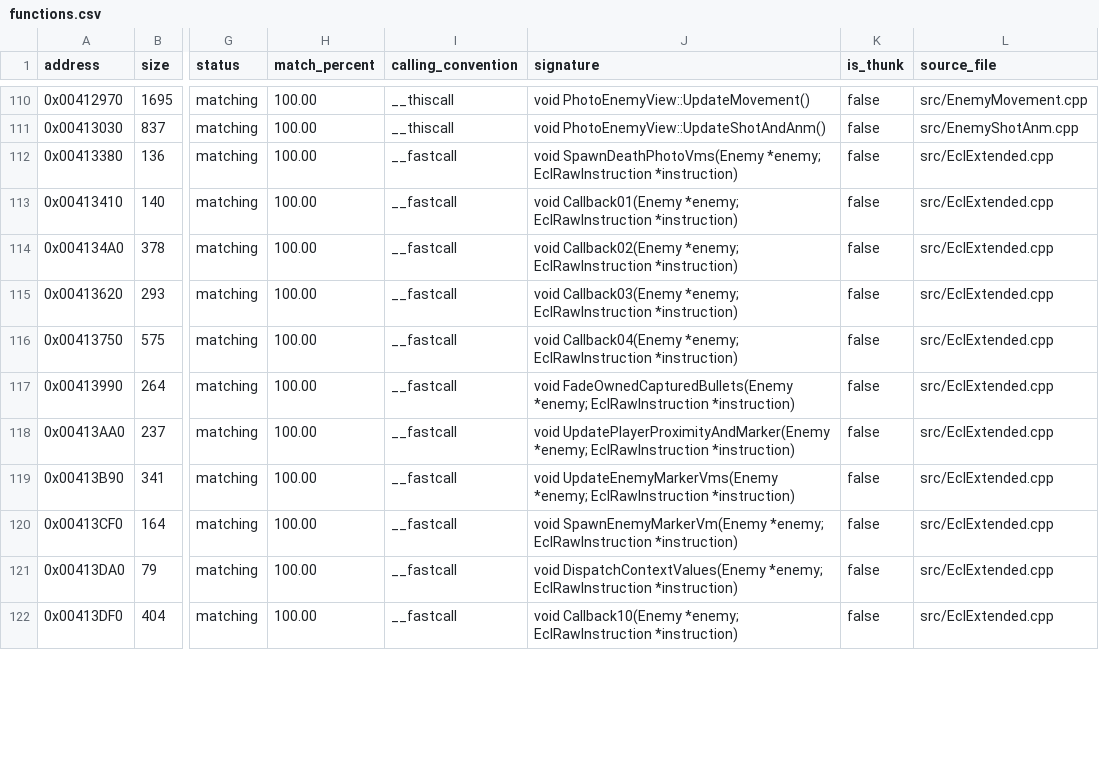
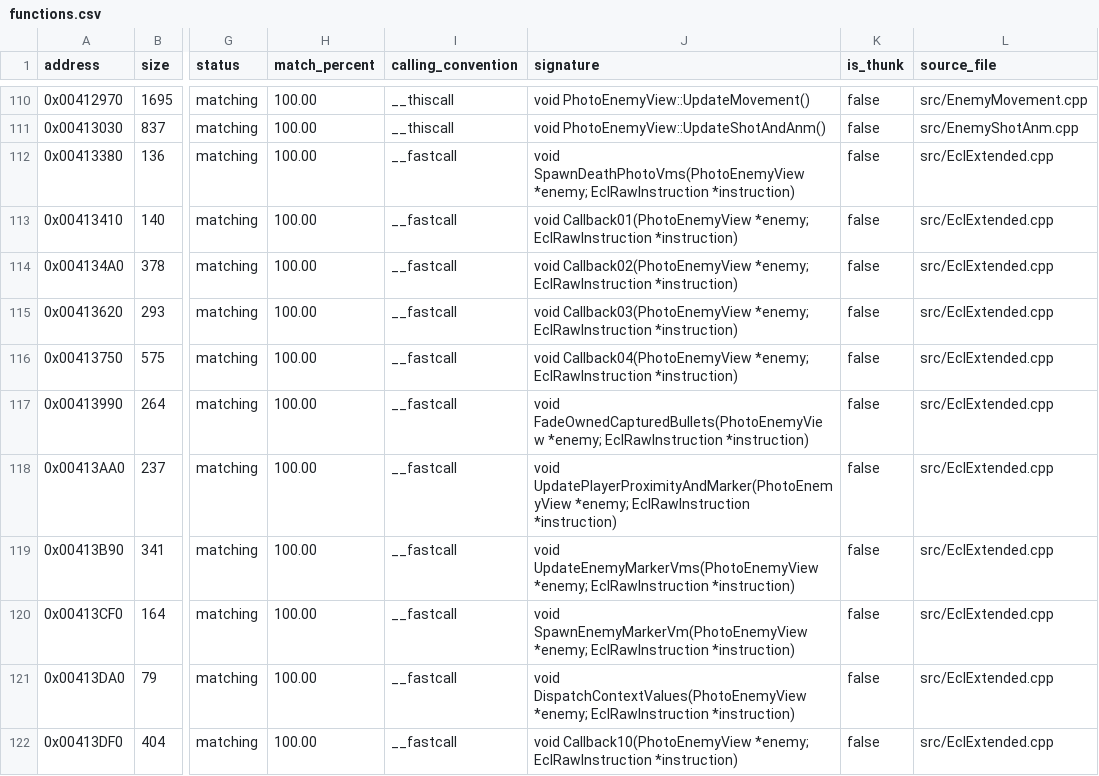
Before and after one commit to N0zoM1z0/th095, a CSV file: config/functions.csv, drawn as a sheet; only a part is shown, gaps mark what is left out; the diff covers the shown part only; the diff names each change by its address in the sheet, - before the commit and + after, or states it on an @@ line.

Commit message:
gpt-6.2-sol: share the compact enemy and ECL extension table

```diff
--- a/config/functions.csv
+++ b/config/functions.csv
-J112 (signature): void SpawnDeathPhotoVms(Enemy *enemy; EclRawInstruction…
+J112 (signature): void SpawnDeathPhotoVms(PhotoEnemyView *enemy; EclRawInstruction…
-J113 (signature): void Callback01(Enemy *enemy; EclRawInstruction…
+J113 (signature): void Callback01(PhotoEnemyView *enemy; EclRawInstruction…
-J114 (signature): void Callback02(Enemy *enemy; EclRawInstruction…
+J114 (signature): void Callback02(PhotoEnemyView *enemy; EclRawInstruction…
-J115 (signature): void Callback03(Enemy *enemy; EclRawInstruction…
+J115 (signature): void Callback03(PhotoEnemyView *enemy; EclRawInstruction…
-J116 (signature): void Callback04(Enemy *enemy; EclRawInstruction…
+J116 (signature): void Callback04(PhotoEnemyView *enemy; EclRawInstruction…
-J117 (signature): void FadeOwnedCapturedBullets(Enemy *enemy; EclRawInstruction…
+J117 (signature): void FadeOwnedCapturedBullets(PhotoEnemyView *enemy; EclRawInstruction…
-J118 (signature): void UpdatePlayerProximityAndMarker(Enemy *enemy; EclRawInstruction…
+J118 (signature): void UpdatePlayerProximityAndMarker(PhotoEnemyView *enemy; EclRawInstruction…
-J119 (signature): void UpdateEnemyMarkerVms(Enemy *enemy; EclRawInstruction…
+J119 (signature): void UpdateEnemyMarkerVms(PhotoEnemyView *enemy; EclRawInstruction…
-J120 (signature): void SpawnEnemyMarkerVm(Enemy *enemy; EclRawInstruction…
+J120 (signature): void SpawnEnemyMarkerVm(PhotoEnemyView *enemy; EclRawInstruction…
-J121 (signature): void DispatchContextValues(Enemy *enemy; EclRawInstruction…
+J121 (signature): void DispatchContextValues(PhotoEnemyView *enemy; EclRawInstruction…
-J122 (signature): void Callback10(Enemy *enemy; EclRawInstruction…
+J122 (signature): void Callback10(PhotoEnemyView *enemy; EclRawInstruction…
```
Also changed, not shown: 11 edited cells elsewhere in this file, config/known-globals.csv, config/reccmp-globals.csv, 14 other files.
